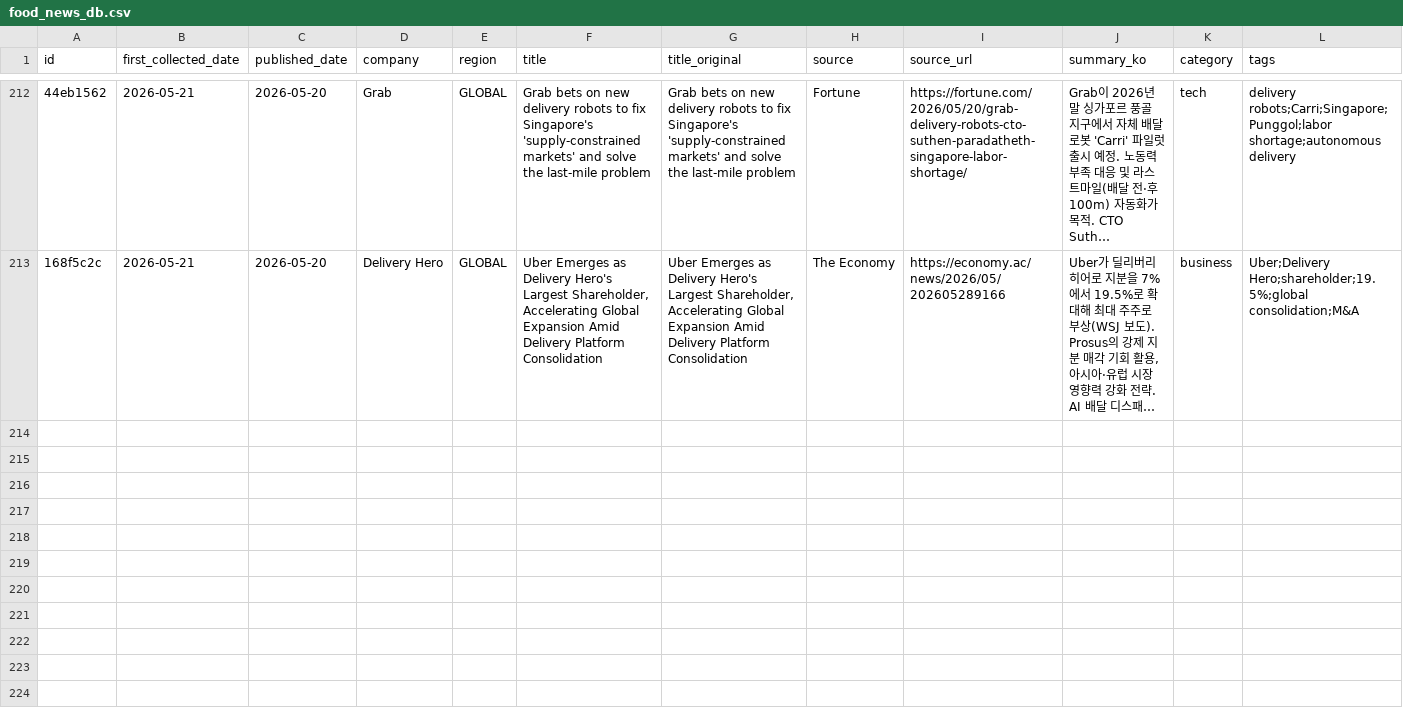
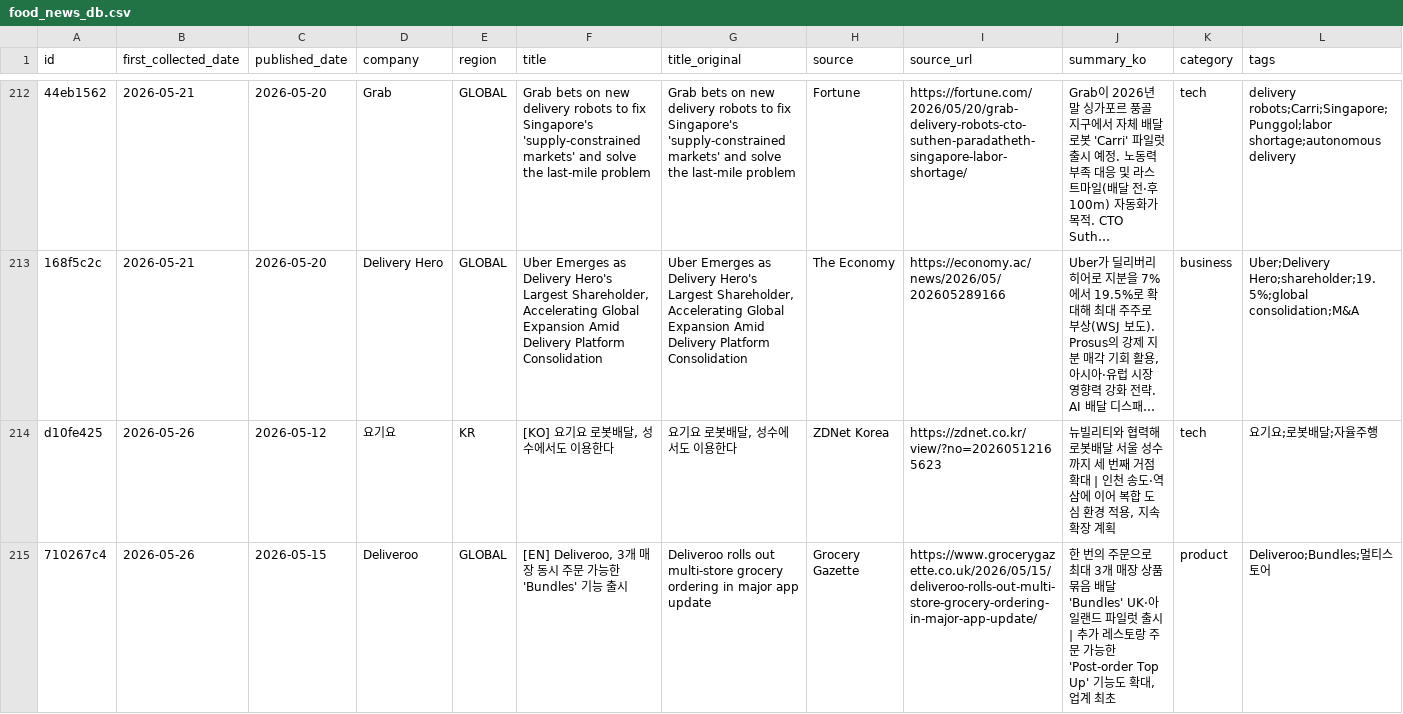
Before and after one commit to mafleur/baemin-product-insight-news-scraping, a CSV file: food_news_db.csv, drawn as a sheet; only a part is shown, gaps mark what is left out; long unchanged cells end in …; the diff covers the shown part only; the diff names each change by its address in the sheet, - before the commit and + after, or states it on an @@ line.

```diff
--- a/food_news_db.csv
+++ b/food_news_db.csv
+row 214: d10fe425 | 2026-05-26 | 2026-05-12 | 요기요 | KR | [KO] 요기요 로봇배달, 성수에서도 이용한다 | 요기요 로봇배달, 성수에서도 이용한다 | ZDNet Korea | https://zdnet.co.kr/view/?no=20260512165623 | 뉴빌리티와 협력해 로봇배달 서울 성수까지 세 번째 거점 확대 | 인천 송도·역삼에 이어 복합 도심 환경 적용, 지속 확장 계획 | tech | 요기요;로봇배달;자율주행
+row 215: 710267c4 | 2026-05-26 | 2026-05-15 | Deliveroo | GLOBAL | [EN] Deliveroo, 3개 매장 동시 주문 가능한 'Bundles' 기능 출시 | Deliveroo rolls out multi-store grocery ordering in major app update | Grocery Gazette | https://www.grocerygazette.co.uk/2026/05/15/deliveroo-rolls-out-multi-store-grocery-ordering-in-major-app-update/ | 한 번의 주문으로 최대 3개 매장 상품 묶음 배달 'Bundles' UK·아일랜드 파일럿 출시 | 추가 레스토랑 주문 가능한 'Post-order Top Up' 기능도 확대, 업계 최초 | product | Deliveroo;Bundles;멀티스토어
```
Also changed, not shown: 6 added rows elsewhere in this file.
